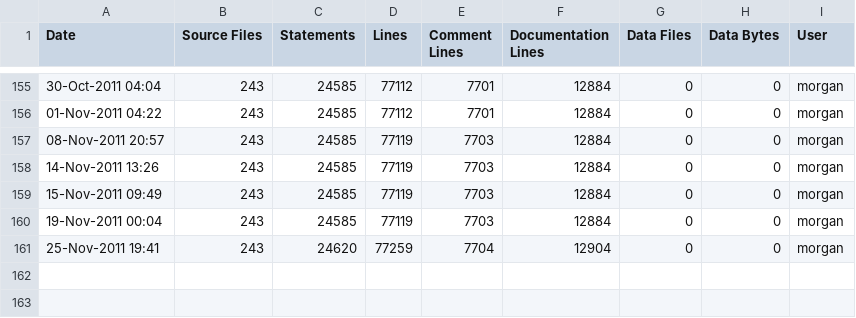
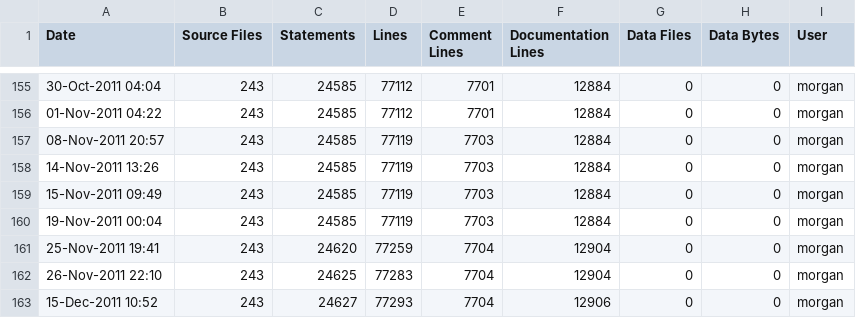
Before and after one commit to A7med-Shoukry/g3d, a CSV file: G3D9/G3D.lib/ice-stats.csv, drawn as a sheet; only a part is shown, gaps mark what is left out; the diff names each change by its address in the sheet, - before the commit and + after, or states it on an @@ line.

```diff
--- a/G3D9/G3D.lib/ice-stats.csv
+++ b/G3D9/G3D.lib/ice-stats.csv
+row 162: 26-Nov-2011 22:10 | 243 | 24625 | 77283 | 7704 | 12904 | 0 | 0 | morgan
+row 163: 15-Dec-2011 10:52 | 243 | 24627 | 77293 | 7704 | 12906 | 0 | 0 | morgan
```
Also changed, not shown: G3D9/GLG3D.lib/ice-stats.csv, 2 other files.
